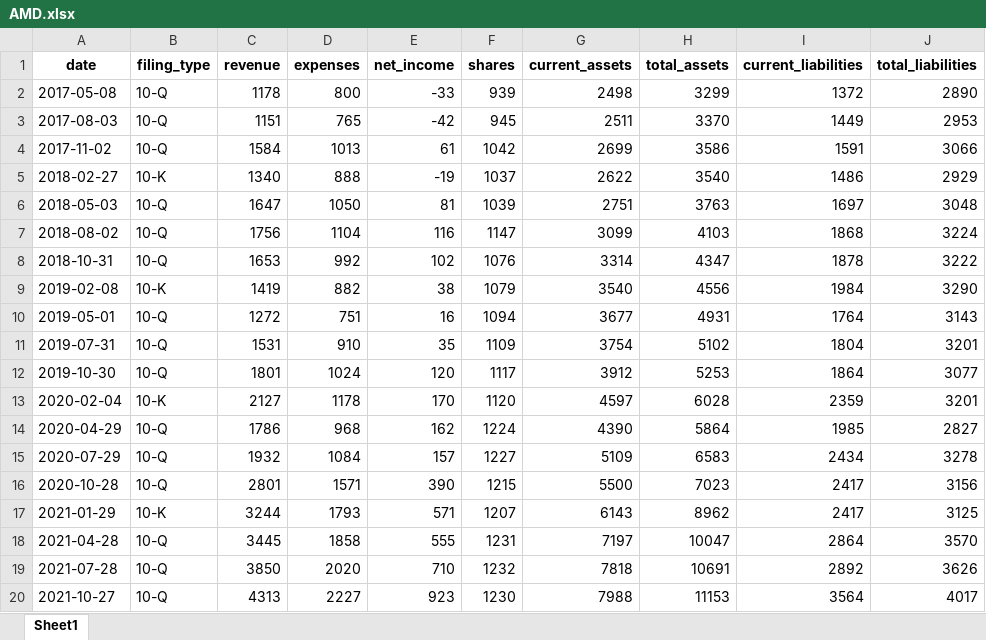
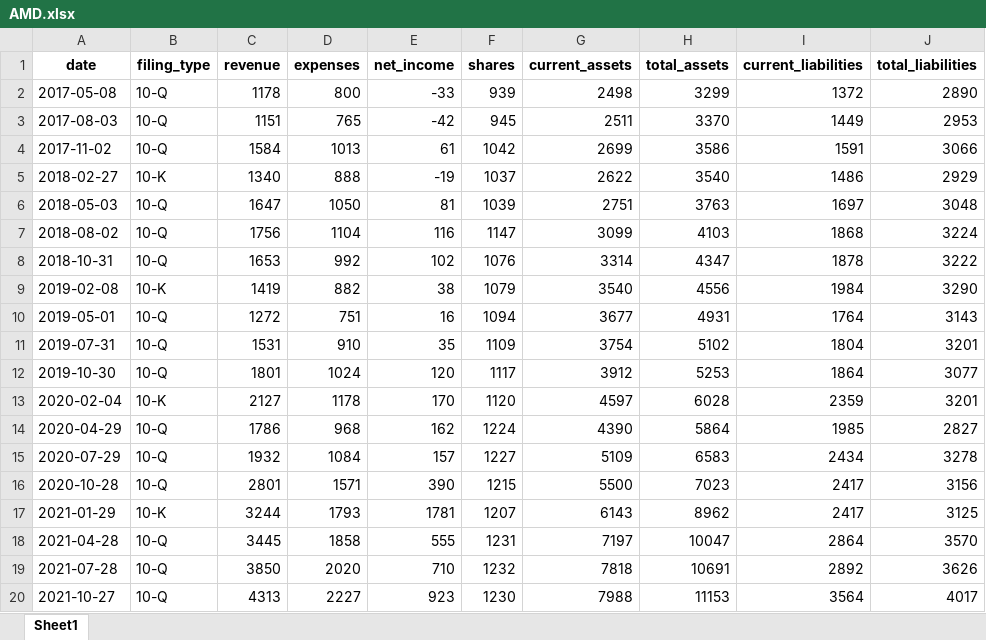
Before and after one commit to iamastegosaurus/STONKS, an Excel workbook: aggregates/AMD.xlsx, sheet Sheet1, drawn as a sheet; only a part is shown; values as stored, in another font and other column widths than the file's, no borders; the diff names each change by its address in the sheet, - before the commit and + after, or states it on an @@ line.

```diff
--- a/aggregates/AMD.xlsx (sheet Sheet1)
+++ b/aggregates/AMD.xlsx (sheet Sheet1)
-E17 (net_income): 571
+E17 (net_income): 1781
```
Also changed, not shown: 3 other files.
